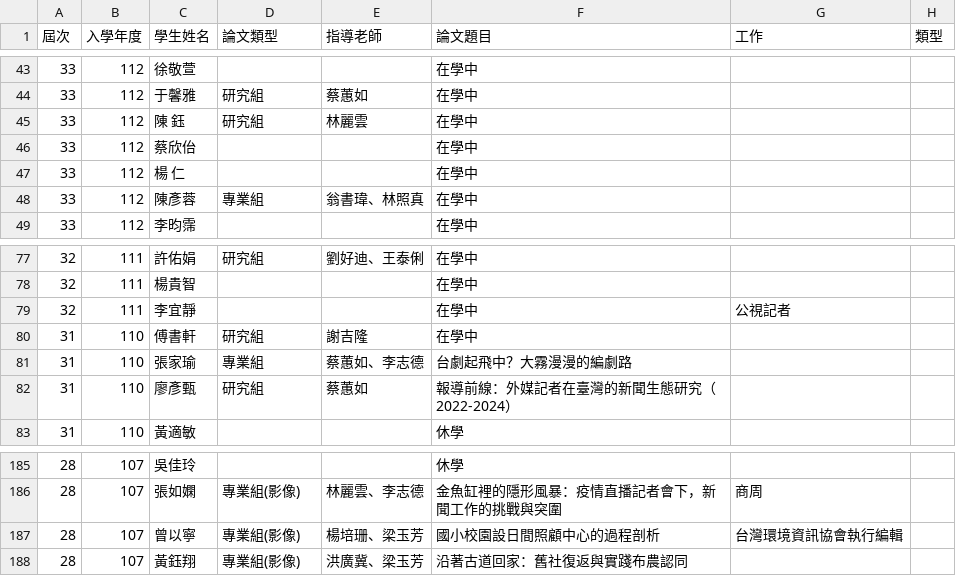
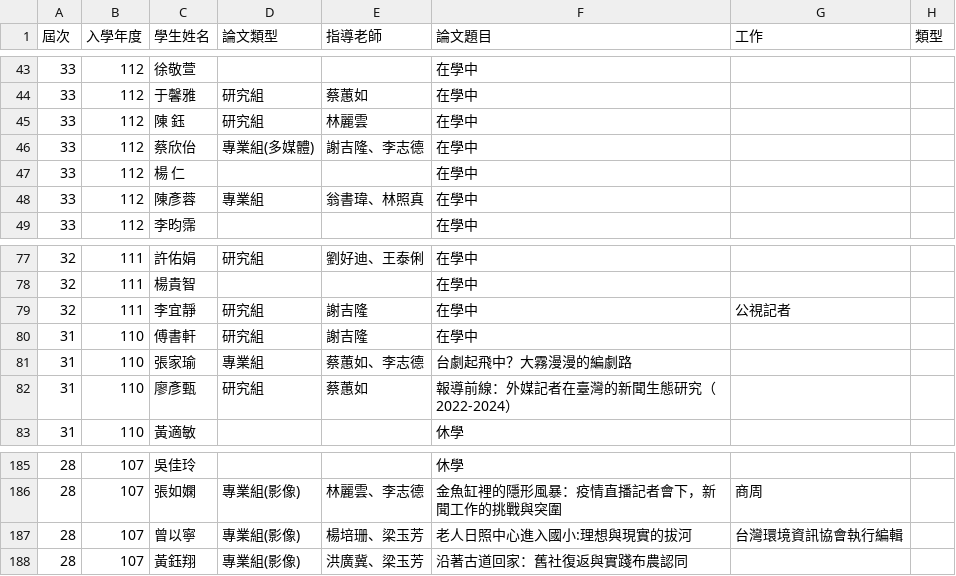
Before and after one commit to ntujour/ntujour.github.io, a CSV file: data/advisee.csv, drawn as a sheet; only a part is shown, gaps mark what is left out.

Commit message:
Update advisee and course data for accuracy and completeness

```diff
--- a/data/advisee.csv
+++ b/data/advisee.csv
@@ -45,3 +45,3 @@
 33,112,陳  鈺,研究組,林麗雲,在學中,,
-33,112,蔡欣佁,,,在學中,,
+33,112,蔡欣佁,專業組(多媒體),謝吉隆、李志德,在學中,,
 33,112,楊  仁,,,在學中,,
@@ -78,3 +78,3 @@
 32,111,楊貴智,,,在學中,,
-32,111,李宜靜,,,在學中,公視記者,
+32,111,李宜靜,研究組,謝吉隆,在學中,公視記者,
 31,110,傅書軒,研究組,謝吉隆,在學中,,
@@ -186,3 +186,3 @@
 28,107,張如嫻,專業組(影像),林麗雲、李志德,金魚缸裡的隱形風暴：疫情直播記者會下，新聞工作的挑戰與突圍,商周,
-28,107,曾以寧,專業組(影像),楊培珊、梁玉芳,國小校園設日間照顧中心的過程剖析,台灣環境資訊協會執行編輯,
+28,107,曾以寧,專業組(影像),楊培珊、梁玉芳,老人日照中心進入國小:理想與現實的拔河,台灣環境資訊協會執行編輯,
 28,107,黃鈺翔,專業組(影像),洪廣冀、梁玉芳,沿著古道回家：舊社復返與實踐布農認同,,
```
Also changed, not shown: data/courses.csv.
